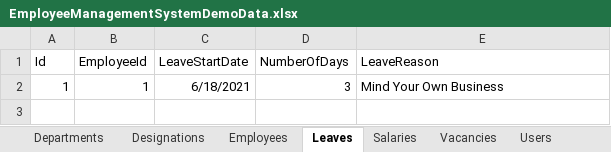
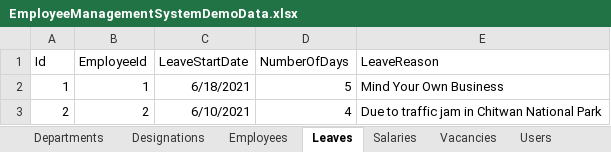
Before and after one commit to aacsspkt/EmployeeManagementSystem, an Excel workbook: EmployeeManagementSystemDemoData.xlsx, sheet Leaves, drawn as a sheet; values as stored, in another font and other column widths than the file's, no borders; the diff names each change by its address in the sheet, - before the commit and + after, or states it on an @@ line.

```diff
--- a/EmployeeManagementSystemDemoData.xlsx (sheet Leaves)
+++ b/EmployeeManagementSystemDemoData.xlsx (sheet Leaves)
-D2 (NumberOfDays): 3
+D2 (NumberOfDays): 5
+row 3: 2 | 2 | 6/10/2021 | 4 | Due to traffic jam in Chitwan National Park
```
Also changed, not shown: sheet Employees, sheet Users, sheet Salaries, sheet Departments, 4 other files.
